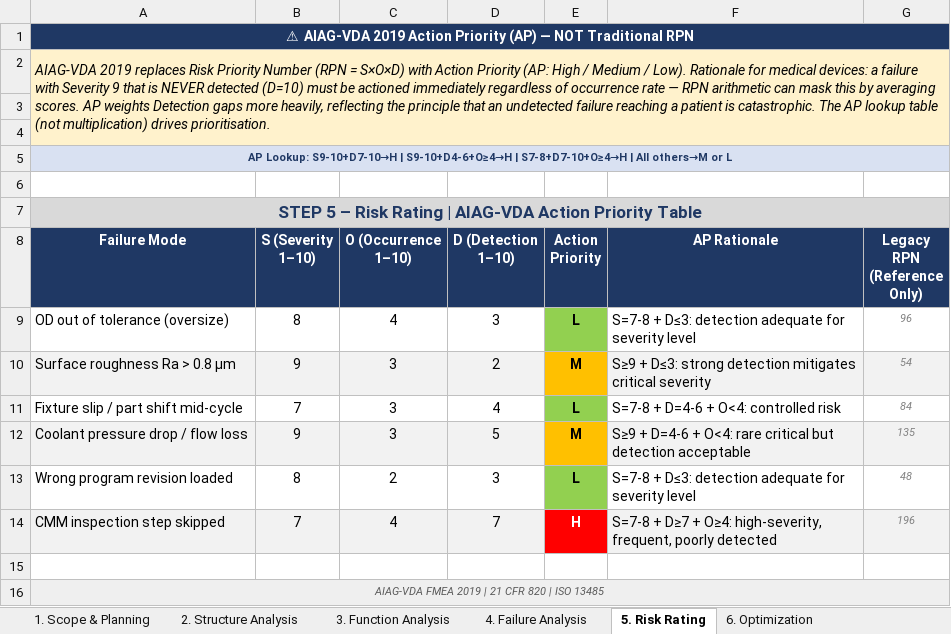
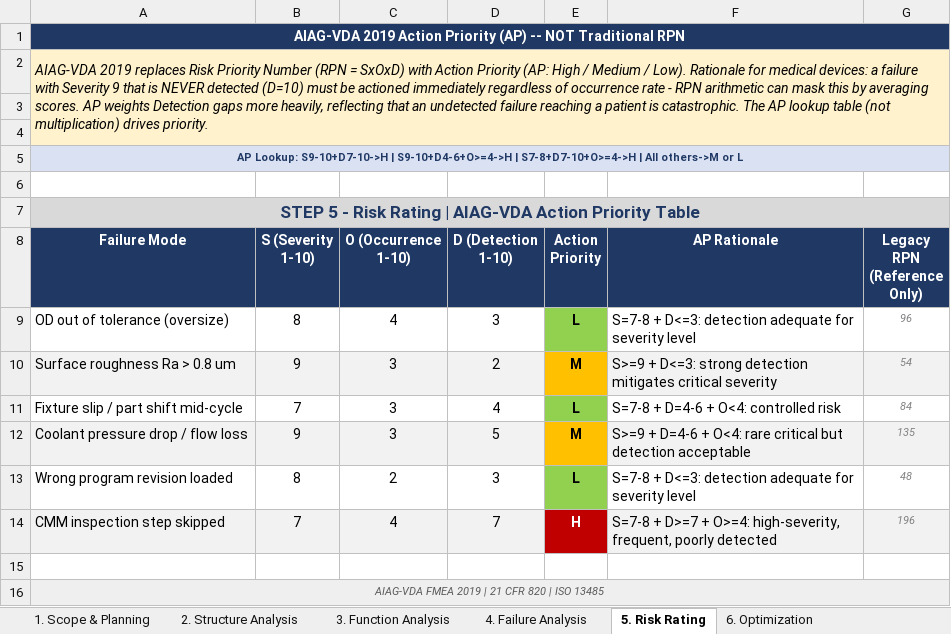
Before and after one commit to LSaiko/pfmea-template, an Excel workbook: pfmea_aiag_vda_2019.xlsx, sheet 5. Risk Rating, drawn as a sheet; values as stored, in another font and other column widths than the file's, no borders; ↵ is a line break in a cell; the diff names each change by its address in the sheet, - before the commit and + after, or states it on an @@ line.

```diff
--- a/pfmea_aiag_vda_2019.xlsx (sheet 5. Risk Rating)
+++ b/pfmea_aiag_vda_2019.xlsx (sheet 5. Risk Rating)
-A1 (Failure Mode): ⚠ AIAG-VDA 2019 Action Priority (AP) — NOT Traditional…
+A1 (Failure Mode): AIAG-VDA 2019 Action Priority (AP) -- NOT Traditional…
-A2 (Failure Mode): …(RPN = S×O×D) with Action Priority (AP: High / Medium / Low). Rationale for medical devices: a failure with Severity 9 that is NEVER detected (D=10) must be actioned immediately regardless of occurrence rate — RPN arithmetic can mask this by averaging scores. AP weights Detection gaps more heavily, reflecting the principle that an undetected failure reaching a patient is catastrophic. The AP lookup table (not multiplication) drives prioritisation.
+A2 (Failure Mode): …(RPN = SxOxD) with Action Priority (AP: High / Medium / Low). Rationale for medical devices: a failure with Severity 9 that is NEVER detected (D=10) must be actioned immediately regardless of occurrence rate - RPN arithmetic can mask this by averaging scores. AP weights Detection gaps more heavily, reflecting that an undetected failure reaching a patient is catastrophic. The AP lookup table (not multiplication) drives priority.
-A5 (Failure Mode): AP Lookup: S9-10+D7-10→H | S9-10+D4-6+O≥4→H | S7-8+D7-10+O≥4→H | All others→M or L
+A5 (Failure Mode): AP Lookup: S9-10+D7-10->H | S9-10+D4-6+O>=4->H | S7-8+D7-10+O>=4->H | All others->M or L
-A7 (Failure Mode): STEP 5 – Risk Rating…
+A7 (Failure Mode): STEP 5 - Risk Rating…
-B8: S (Severity ↵ 1–10)
+B8: S (Severity ↵ 1-10)
-C8: O (Occurrence ↵ 1–10)
+C8: O (Occurrence ↵ 1-10)
-D8: D (Detection ↵ 1–10)
+D8: D (Detection ↵ 1-10)
-F9 (AP Rationale): S=7-8 + D≤3: detection adequate…
+F9 (AP Rationale): S=7-8 + D<=3: detection adequate…
-A10 (Failure Mode): Surface roughness Ra > 0.8 µm
+A10 (Failure Mode): Surface roughness Ra > 0.8 um
-F10 (AP Rationale): S≥9 + D≤3: strong detection…
+F10 (AP Rationale): S>=9 + D<=3: strong detection…
-F12 (AP Rationale): S≥9 + D=4-6…
+F12 (AP Rationale): S>=9 + D=4-6…
-F13 (AP Rationale): S=7-8 + D≤3: detection adequate…
+F13 (AP Rationale): S=7-8 + D<=3: detection adequate…
-E14 fill: #FF0000
+E14 fill: #C00000
-F14 (AP Rationale): S=7-8 + D≥7 + O≥4: high-severity, frequent,…
+F14 (AP Rationale): S=7-8 + D>=7 + O>=4: high-severity, frequent,…
```
Also changed, not shown: sheet 4. Failure Analysis, sheet 7. Results Summary, sheet 2. Structure Analysis, sheet 1. Scope & Planning, sheet 6. Optimization, sheet 3. Function Analysis, other sheet tabs, pfmea_spinal_peek_cage.xlsx, pfmea_sterile_packaging.xlsx, 24 other files.
